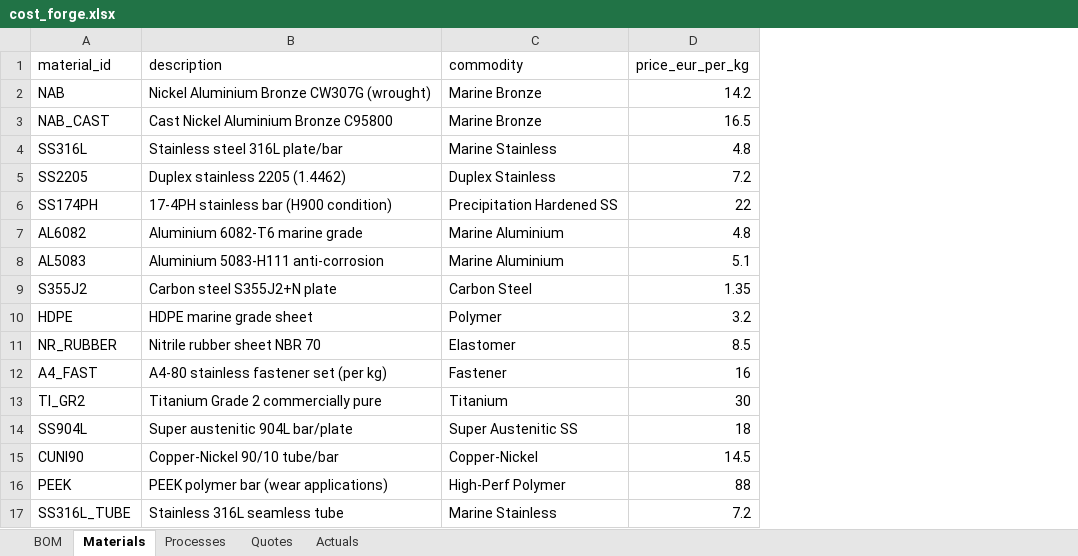
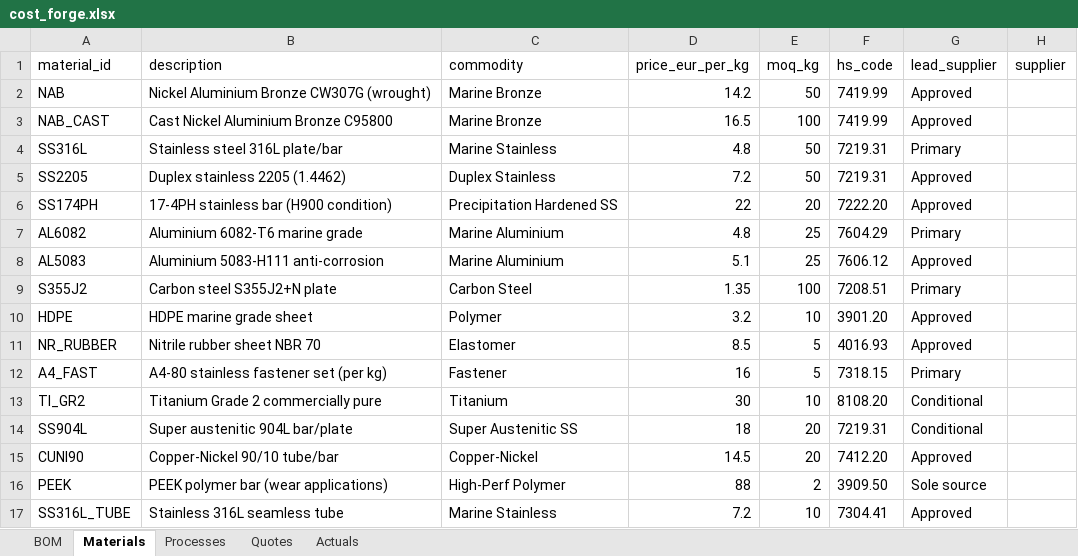
Before and after one commit to gerrit0492-create/Cost-forge-2-test, an Excel workbook: data/cost_forge.xlsx, sheet Materials, drawn as a sheet; values as stored, in another font and other column widths than the file's, no borders; the diff names each change by its address in the sheet, - before the commit and + after, or states it on an @@ line.

```diff
--- a/data/cost_forge.xlsx (sheet Materials)
+++ b/data/cost_forge.xlsx (sheet Materials)
+column E (moq_kg), rows 2-17: 50 | 100 | 50 | 50 | 20 | 25 | 25 | 100 | 10 | 5 | 5 | 10 | 20 | 20 | 2 | 10
+column F (hs_code), rows 2-17: 7419.99 | 7419.99 | 7219.31 | 7219.31 | 7222.20 | 7604.29 | 7606.12 | 7208.51 | 3901.20 | 4016.93 | 7318.15 | 8108.20 | 7219.31 | 7412.20 | 3909.50 | 7304.41
+column G (lead_supplier), rows 2-17: Approved | Approved | Primary | Approved | Approved | Primary | Approved | Primary | Approved | Approved | Primary | Conditional | Conditional | Approved | Sole source | Approved
+column H (supplier), empty
```
Also changed, not shown: sheet Processes.
